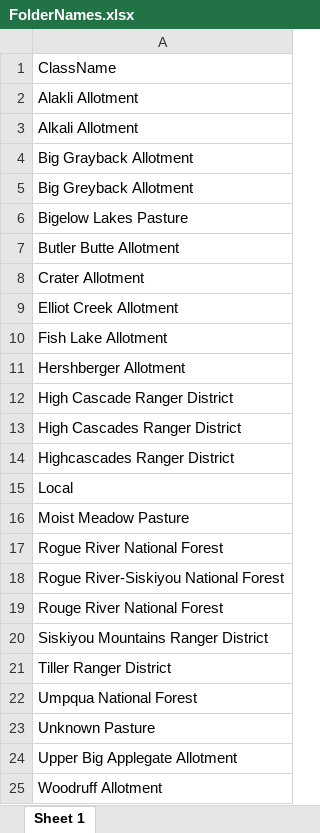
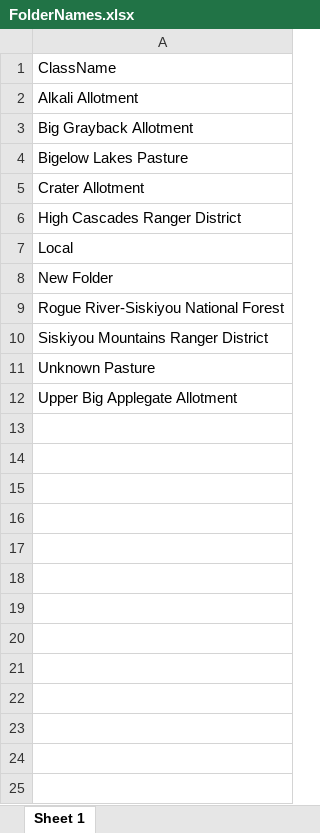
Before and after one commit to tgilbert14/VGS-Batch-Importer-App, an Excel workbook: www/SiteClassNameChecks/FolderNames.xlsx, sheet Sheet 1, drawn as a sheet; values as stored, in another font and other column widths than the file's, no borders; removed rows and columns are numbered as before the commit, all else as after; the diff names each change by its address in the sheet, - before the commit and + after, or states it on an @@ line.

```diff
--- a/www/SiteClassNameChecks/FolderNames.xlsx (sheet Sheet 1)
+++ b/www/SiteClassNameChecks/FolderNames.xlsx (sheet Sheet 1)
-row 2: Alakli Allotment
-row 5: Big Greyback Allotment
-row 7: Butler Butte Allotment
-row 9: Elliot Creek Allotment
-row 10: Fish Lake Allotment
-row 11: Hershberger Allotment
-row 12: High Cascade Ranger District
-row 14: Highcascades Ranger District
-A8: Moist Meadow Pasture
+A8: New Folder
-row 17: Rogue River National Forest
-row 19: Rouge River National Forest
-row 21: Tiller Ranger District
-row 22: Umpqua National Forest
-row 25: Woodruff Allotment
```
Also changed, not shown: 2 other files.
